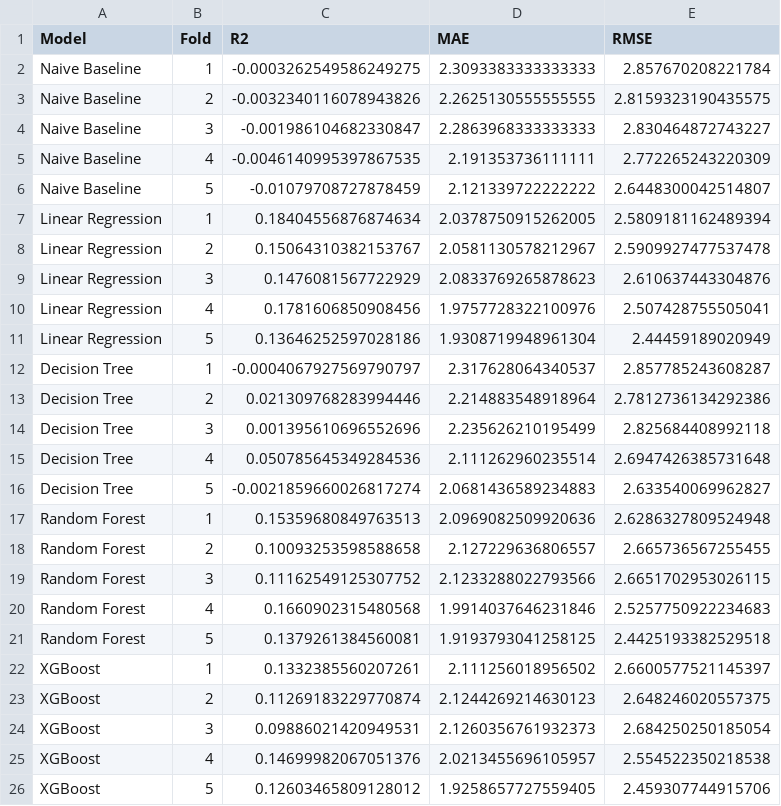
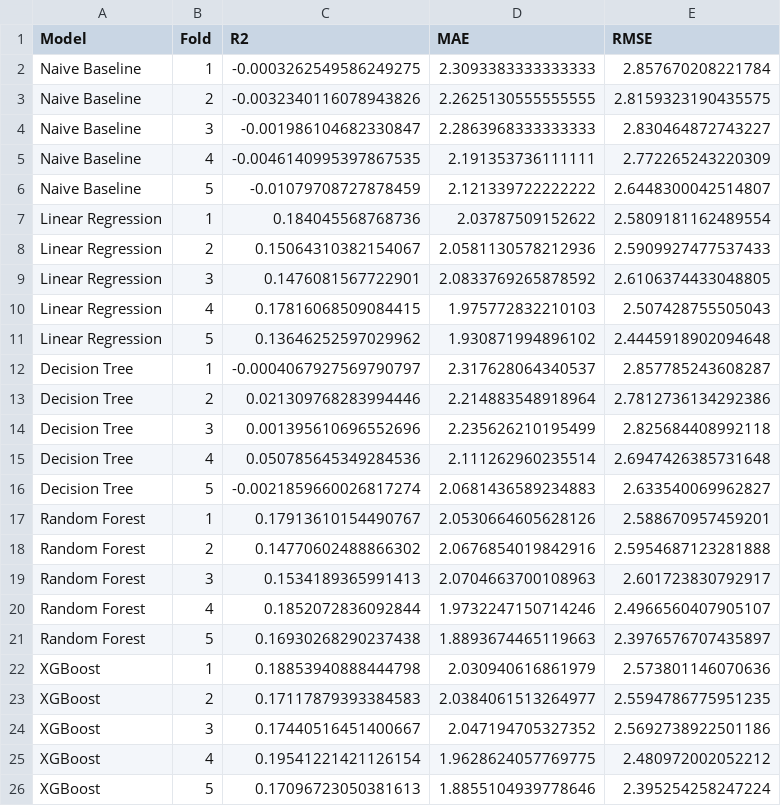
Before and after one commit to Sanjana23-is/DairyVision, a CSV file: outputs/cv_results.csv, drawn as a sheet.

```diff
--- a/outputs/cv_results.csv
+++ b/outputs/cv_results.csv
@@ -6,7 +6,7 @@ Naive Baseline,4,-0.0046140995397867535,2.191353736111111,2.772265243220309
 Naive Baseline,5,-0.01079708727878459,2.121339722222222,2.6448300042514807
-Linear Regression,1,0.18404556876874634,2.0378750915262005,2.5809181162489394
-Linear Regression,2,0.15064310382153767,2.0581130578212967,2.5909927477537478
-Linear Regression,3,0.1476081567722929,2.0833769265878623,2.610637443304876
-Linear Regression,4,0.1781606850908456,1.9757728322100976,2.507428755505041
-Linear Regression,5,0.13646252597028186,1.9308719948961304,2.44459189020949
+Linear Regression,1,0.184045568768736,2.03787509152622,2.5809181162489554
+Linear Regression,2,0.15064310382154067,2.0581130578212936,2.5909927477537433
+Linear Regression,3,0.1476081567722901,2.0833769265878592,2.6106374433048805
+Linear Regression,4,0.17816068509084415,1.975772832210103,2.507428755505043
+Linear Regression,5,0.13646252597029962,1.930871994896102,2.4445918902094648
 Decision Tree,1,-0.0004067927569790797,2.317628064340537,2.857785243608287
@@ -16,11 +16,11 @@ Decision Tree,4,0.050785645349284536,2.111262960235514,2.6947426385731648
 Decision Tree,5,-0.0021859660026817274,2.0681436589234883,2.633540069962827
-Random Forest,1,0.15359680849763513,2.0969082509920636,2.6286327809524948
-Random Forest,2,0.10093253598588658,2.127229636806557,2.665736567255455
-Random Forest,3,0.11162549125307752,2.1233288022793566,2.6651702953026115
-Random Forest,4,0.1660902315480568,1.9914037646231846,2.5257750922234683
-Random Forest,5,0.1379261384560081,1.9193793041258125,2.4425193382529518
-XGBoost,1,0.1332385560207261,2.111256018956502,2.6600577521145397
-XGBoost,2,0.11269183229770874,2.1244269214630123,2.648246020557375
-XGBoost,3,0.09886021420949531,2.1260356761932373,2.684250250185054
-XGBoost,4,0.14699982067051376,2.0213455696105957,2.554522350218538
-XGBoost,5,0.12603465809128012,1.9258657727559405,2.459307744915706
+Random Forest,1,0.17913610154490767,2.0530664605628126,2.588670957459201
+Random Forest,2,0.14770602488866302,2.0676854019842916,2.5954687123281888
+Random Forest,3,0.1534189365991413,2.0704663700108963,2.601723830792917
+Random Forest,4,0.1852072836092844,1.9732247150714246,2.4966560407905107
+Random Forest,5,0.16930268290237438,1.8893674465119663,2.3976576707435897
+XGBoost,1,0.18853940888444798,2.030940616861979,2.573801146070636
+XGBoost,2,0.17117879393384583,2.0384061513264977,2.5594786775951235
+XGBoost,3,0.17440516451400667,2.047194705327352,2.5692738922501186
+XGBoost,4,0.19541221421126154,1.9628624057769775,2.480972002052212
+XGBoost,5,0.17096723050381613,1.8855104939778646,2.395254258247224
```
Also changed, not shown: outputs/engineered_dataset.csv, outputs/feature_importance.csv, 17 other files.
